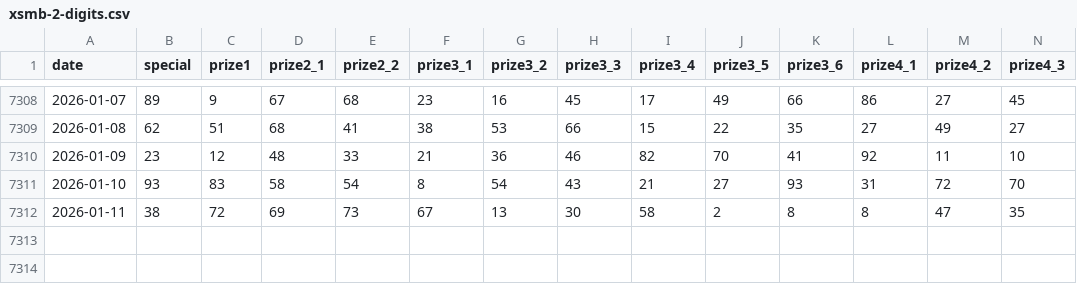
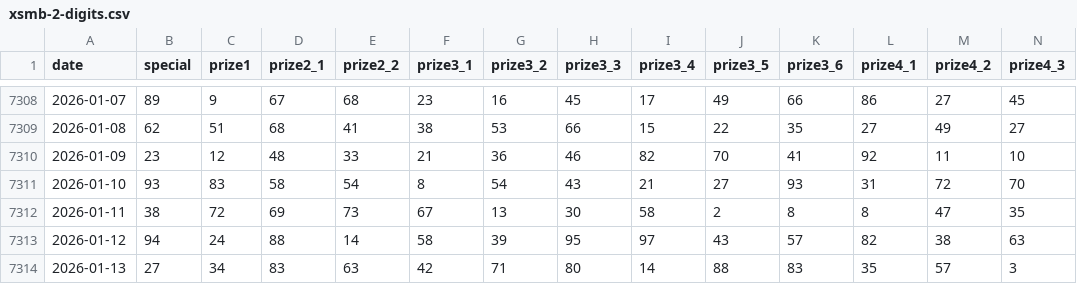
Before and after one commit to LEDO-DEV/API_XSMB_0x687, a CSV file: data/xsmb-2-digits.csv, drawn as a sheet; only a part is shown, gaps mark what is left out; rows hold the shown columns only; the diff names each change by its address in the sheet, - before the commit and + after, or states it on an @@ line.

```diff
--- a/data/xsmb-2-digits.csv
+++ b/data/xsmb-2-digits.csv
+row 7313: 2026-01-12 | 94 | 24 | 88 | 14 | 58 | 39 | 95 | 97 | 43 | 57 | 82 | 38 | 63
+row 7314: 2026-01-13 | 27 | 34 | 83 | 63 | 42 | 71 | 80 | 14 | 88 | 83 | 35 | 57 | 3
```
Also changed, not shown: data/xsmb.csv, 4 other files.
